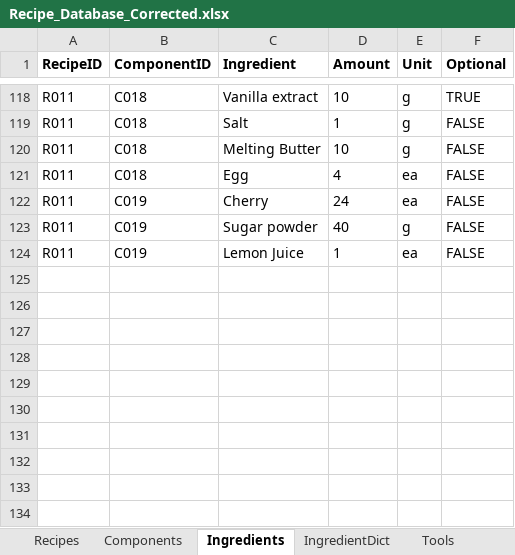
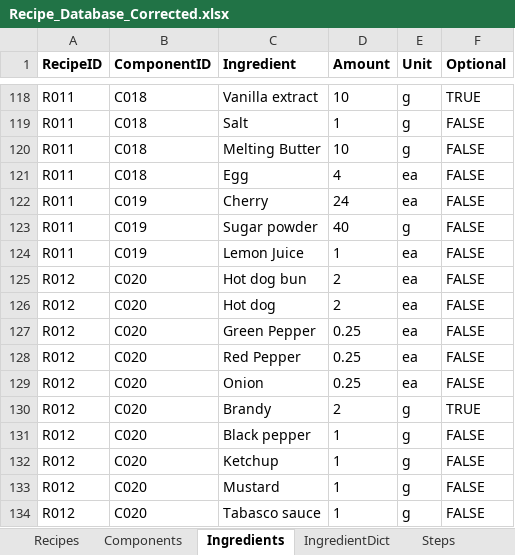
Before and after one commit to imangu919/recipe-ingredient-calculator, an Excel workbook: Recipe_Database_Corrected.xlsx, sheet Ingredients, drawn as a sheet; only a part is shown, gaps mark what is left out; values as stored, in another font and other column widths than the file's, no borders; the diff names each change by its address in the sheet, - before the commit and + after, or states it on an @@ line.

```diff
--- a/Recipe_Database_Corrected.xlsx (sheet Ingredients)
+++ b/Recipe_Database_Corrected.xlsx (sheet Ingredients)
+row 125: R012 | C020 | Hot dog bun | 2 | ea | FALSE
+row 126: R012 | C020 | Hot dog | 2 | ea | FALSE
+row 127: R012 | C020 | Green Pepper | 0.25 | ea | FALSE
+row 128: R012 | C020 | Red Pepper | 0.25 | ea | FALSE
+row 129: R012 | C020 | Onion | 0.25 | ea | FALSE
+row 130: R012 | C020 | Brandy | 2 | g | TRUE
+row 131: R012 | C020 | Black pepper | 1 | g | FALSE
+row 132: R012 | C020 | Ketchup | 1 | g | FALSE
+row 133: R012 | C020 | Mustard | 1 | g | FALSE
+row 134: R012 | C020 | Tabasco sauce | 1 | g | FALSE
```
Also changed, not shown: sheet Steps, sheet Recipes, sheet IngredientDict, sheet Tools, sheet Components, other sheet tabs.
